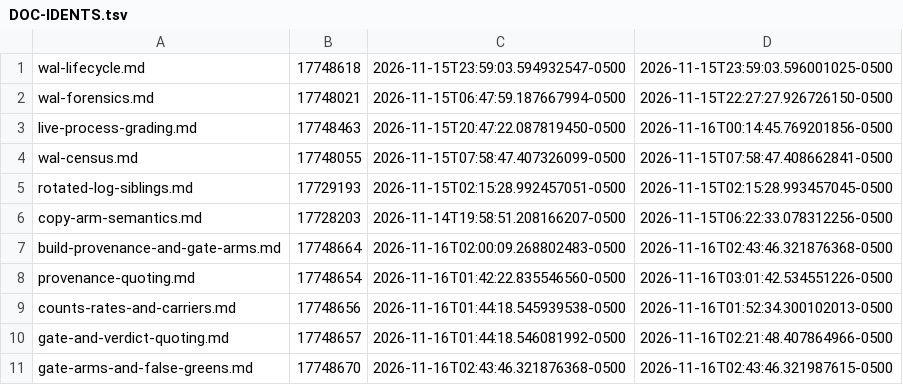
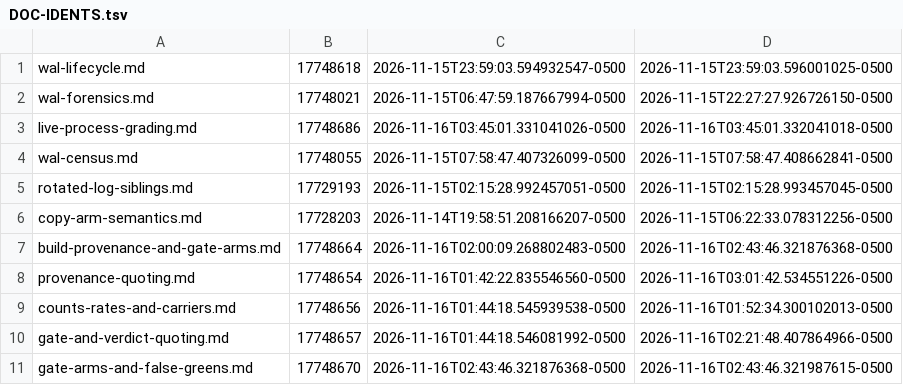
Before and after one commit to GumbyEnder/hermes-agent-fleet-toolkit, a TSV file: chat-room/wal-ops/DOC-IDENTS.tsv, drawn as a sheet.

```diff
--- a/chat-room/wal-ops/DOC-IDENTS.tsv
+++ b/chat-room/wal-ops/DOC-IDENTS.tsv
@@ -2,3 +2,3 @@ wal-lifecycle.md	17748618	2026-11-15T23:59:03.594932547-0500	2026-11-15T23:59:03
 wal-forensics.md	17748021	2026-11-15T06:47:59.187667994-0500	2026-11-15T22:27:27.926726150-0500
-live-process-grading.md	17748463	2026-11-15T20:47:22.087819450-0500	2026-11-16T00:14:45.769201856-0500
+live-process-grading.md	17748686	2026-11-16T03:45:01.331041026-0500	2026-11-16T03:45:01.332041018-0500
 wal-census.md	17748055	2026-11-15T07:58:47.407326099-0500	2026-11-15T07:58:47.408662841-0500
```
Also changed, not shown: 1 other file.
